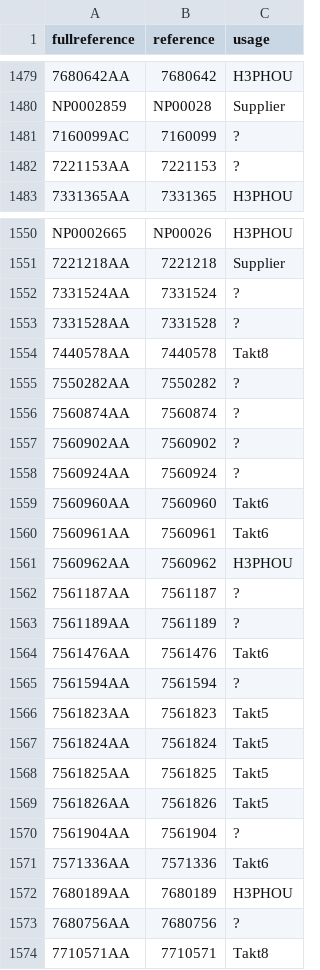
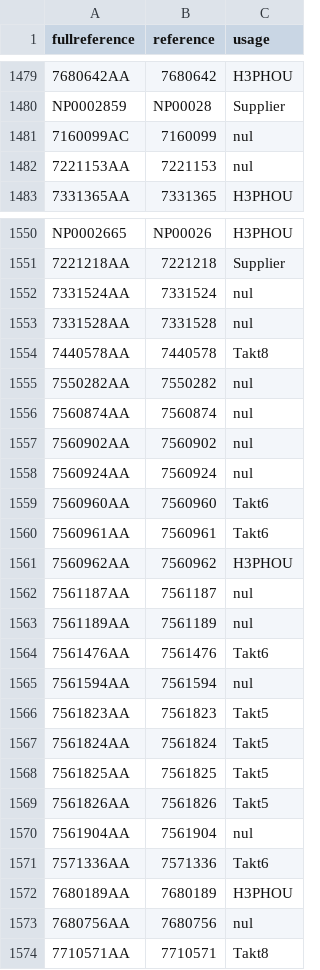
Before and after one commit to neselen231-ux/pks_test, a CSV file: usage.csv, drawn as a sheet; only a part is shown, gaps mark what is left out; the diff covers the shown part only; the diff names each change by its address in the sheet, - before the commit and + after, or states it on an @@ line.

Commit message:
Update usage.csv

```diff
--- a/usage.csv
+++ b/usage.csv
-C1481:C1482 (usage): ?
+C1481:C1482 (usage): nul
-C1552:C1553 (usage): ?
+C1552:C1553 (usage): nul
-C1555:C1558 (usage): ?
+C1555:C1558 (usage): nul
-C1562:C1563 (usage): ?
+C1562:C1563 (usage): nul
-C1565 (usage): ?
+C1565 (usage): nul
-C1570 (usage): ?
+C1570 (usage): nul
-C1573 (usage): ?
+C1573 (usage): nul
```
Also changed, not shown: 11 edited cells elsewhere in this file.
